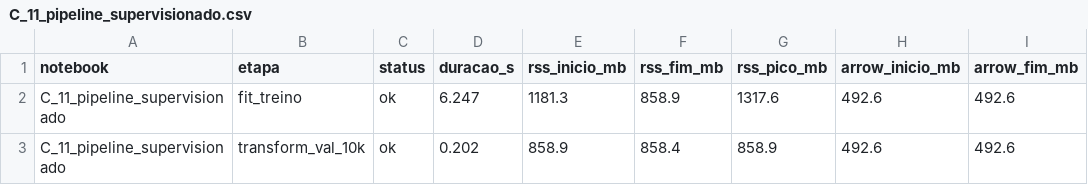
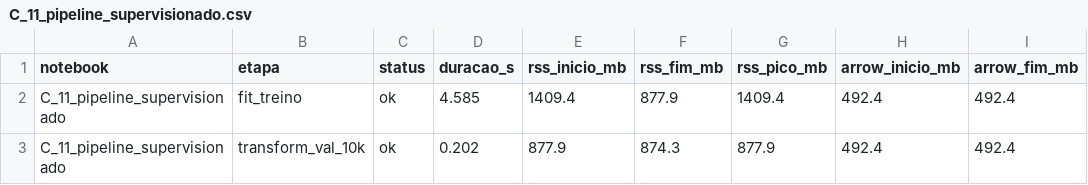
Before and after one commit to Ivan-S-Oliveira/Projeto_Integrador, a CSV file: notebooks/C/outputs/performance/C_11_pipeline_supervisionado.csv, drawn as a sheet.

```diff
--- a/notebooks/C/outputs/performance/C_11_pipeline_supervisionado.csv
+++ b/notebooks/C/outputs/performance/C_11_pipeline_supervisionado.csv
@@ -1,3 +1,3 @@
 notebook,etapa,status,duracao_s,rss_inicio_mb,rss_fim_mb,rss_pico_mb,arrow_inicio_mb,arrow_fim_mb
-C_11_pipeline_supervisionado,fit_treino,ok,6.247,1181.3,858.9,1317.6,492.6,492.6
-C_11_pipeline_supervisionado,transform_val_10k,ok,0.202,858.9,858.4,858.9,492.6,492.6
+C_11_pipeline_supervisionado,fit_treino,ok,4.585,1409.4,877.9,1409.4,492.4,492.4
+C_11_pipeline_supervisionado,transform_val_10k,ok,0.202,877.9,874.3,877.9,492.4,492.4
```
Also changed, not shown: 3 other files.
